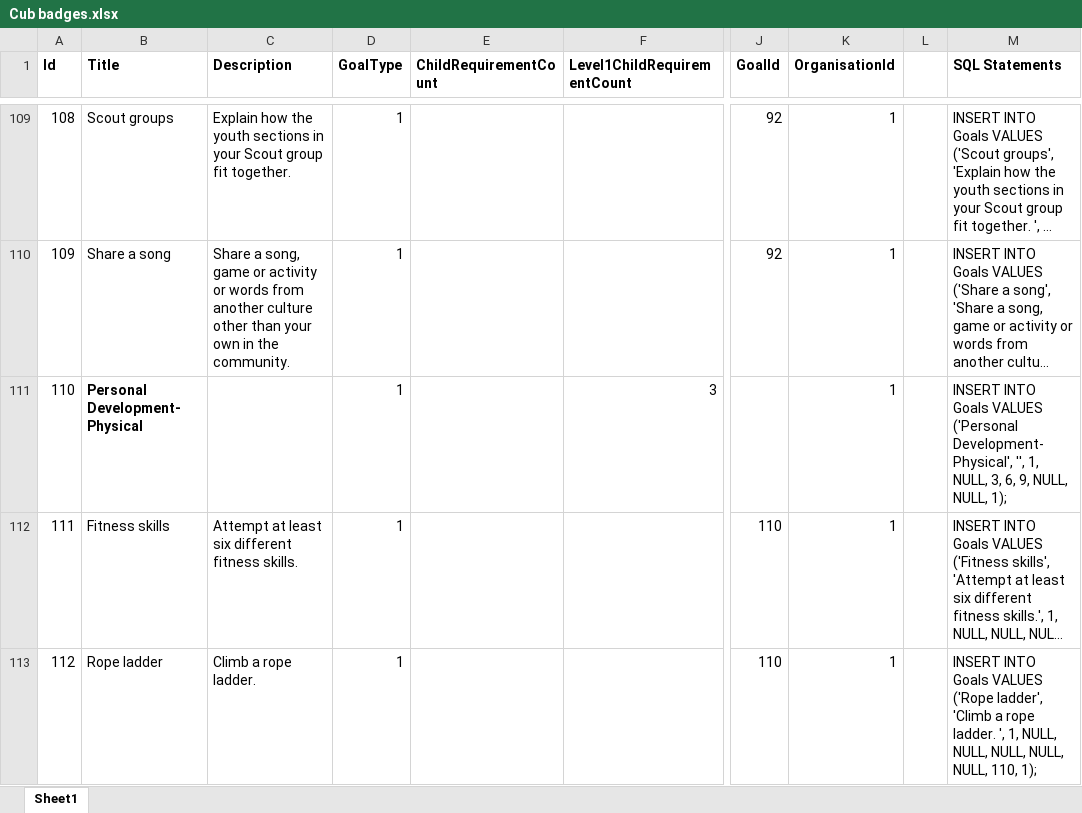
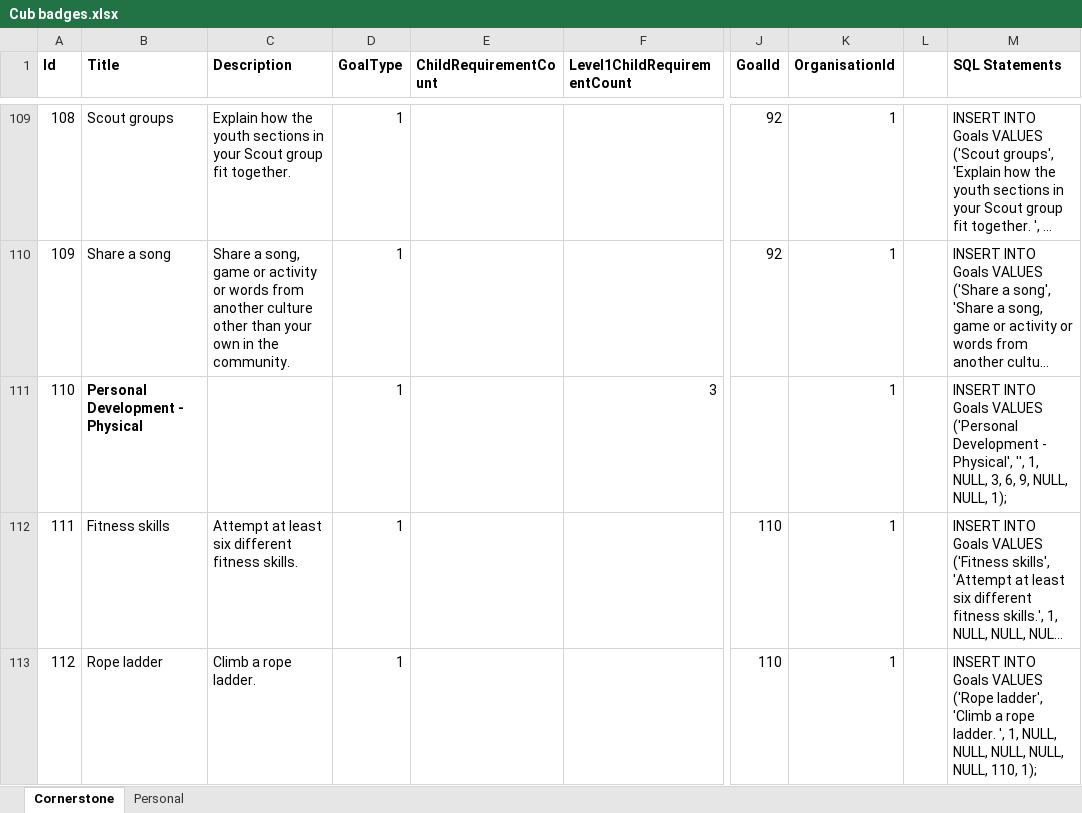
Before and after one commit to LukeBallantine/ScoutsHonour, an Excel workbook: ScoutsHonour/App_Data/SqlScripts/Cub badges.xlsx, sheet Cornerstone, drawn as a sheet; only a part is shown, gaps mark what is left out; long unchanged cells end in …; values as stored, in another font and other column widths than the file's, no borders; the diff covers the shown part only; the diff names each change by its address in the sheet, - before the commit and + after, or states it on an @@ line.

Commit message:
Add personal badges, design updates part 2, Event organiser

```diff
--- a/ScoutsHonour/App_Data/SqlScripts/Cub badges.xlsx (sheet Cornerstone)
+++ b/ScoutsHonour/App_Data/SqlScripts/Cub badges.xlsx (sheet Cornerstone)
-sheet tab: Sheet1
+sheet tab: Cornerstone
+sheet tab: Personal
-B111 (Title): Personal Development- Physical
+B111 (Title): Personal Development - Physical
-M111 (SQL Statements): …VALUES ('Personal Development- Physical', '',…
+M111 (SQL Statements): …VALUES ('Personal Development - Physical', '',…
```
Also changed, not shown: 6 edited cells elsewhere in this sheet, 26 other files.
